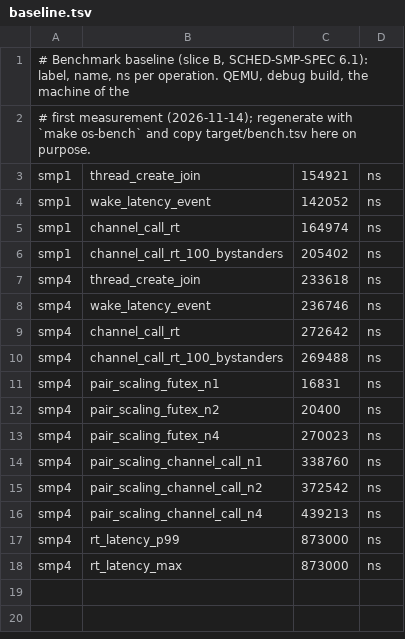
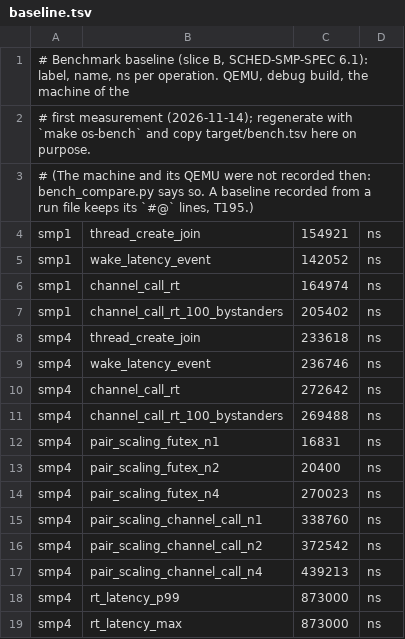
Before and after one commit to cwxyz75/riscv-basic, a TSV file: bench/baseline.tsv, drawn as a sheet; the diff names each change by its address in the sheet, - before the commit and + after, or states it on an @@ line.

```diff
--- a/bench/baseline.tsv
+++ b/bench/baseline.tsv
+row 3: # (The machine and its QEMU were not recorded then: bench_compare.py says so. A baseline recorded from a run file keeps its `#@` lines, T195.)
```
Also changed, not shown: bench/counts.tsv, bench/latency.tsv, 21 other files.
